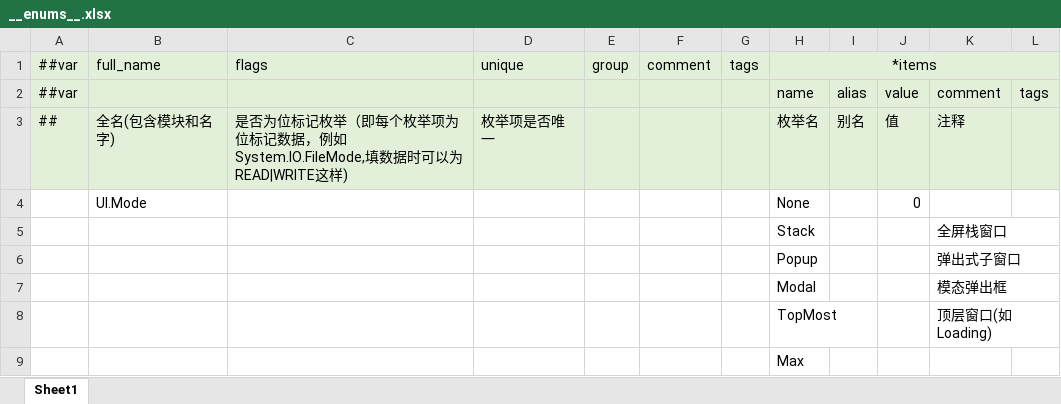
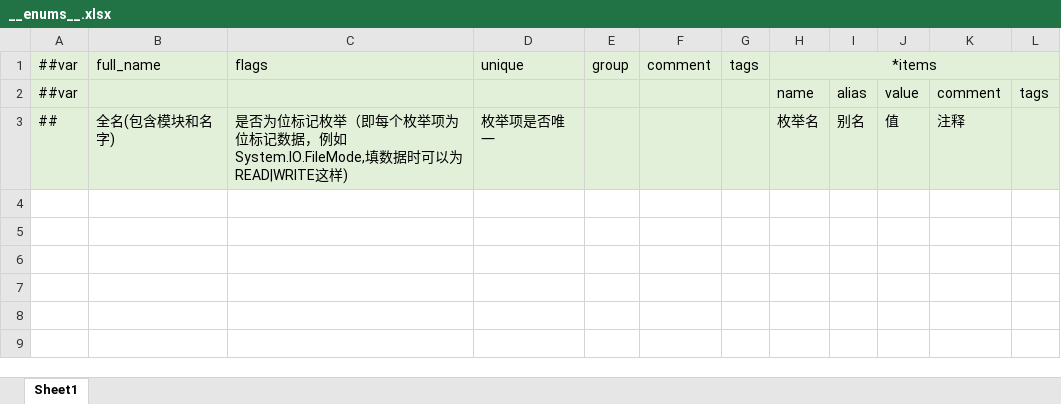
Before and after one commit to XihOfFy/XIHFrameWork, an Excel workbook: LubanTmpl/Datas/__enums__.xlsx, sheet Sheet1, drawn as a sheet; values as stored, in another font and other column widths than the file's, no borders; the diff names each change by its address in the sheet, - before the commit and + after, or states it on an @@ line.

```diff
--- a/LubanTmpl/Datas/__enums__.xlsx (sheet Sheet1)
+++ b/LubanTmpl/Datas/__enums__.xlsx (sheet Sheet1)
-row 4:  | UI.Mode |  |  |  |  |  | None |  | 0
-row 5:  |  |  |  |  |  |  | Stack |  |  | 全屏栈窗口
-row 6:  |  |  |  |  |  |  | Popup |  |  | 弹出式子窗口
-row 7:  |  |  |  |  |  |  | Modal |  |  | 模态弹出框
-row 8:  |  |  |  |  |  |  | TopMost |  |  | 顶层窗口(如Loading)
-row 9:  |  |  |  |  |  |  | Max
```
Also changed, not shown: LubanTmpl/Datas/ui_param.xlsx, 20 other files.
